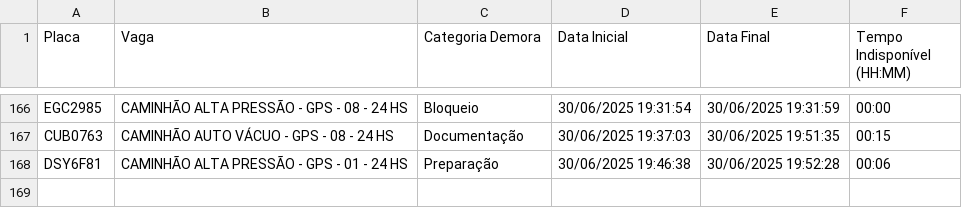
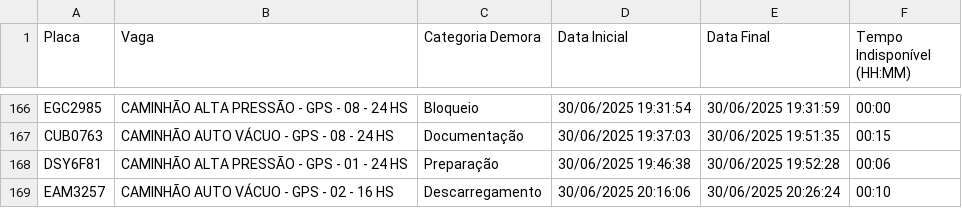
Before and after one commit to GrupoGps-Mecanizada/Apontamento-Dos-Tablets, a CSV file: data/apontamentos-atuais.csv, drawn as a sheet; only a part is shown, gaps mark what is left out; the diff names each change by its address in the sheet, - before the commit and + after, or states it on an @@ line.

Commit message:
🔄 Auto-refresh 141: 30/06/2025, 20:32:57

```diff
--- a/data/apontamentos-atuais.csv
+++ b/data/apontamentos-atuais.csv
+row 169: EAM3257 | CAMINHÃO AUTO VÁCUO - GPS - 02 - 16 HS | Descarregamento | 30/06/2025 20:16:06 | 30/06/2025 20:26:24 | 00:10
```
